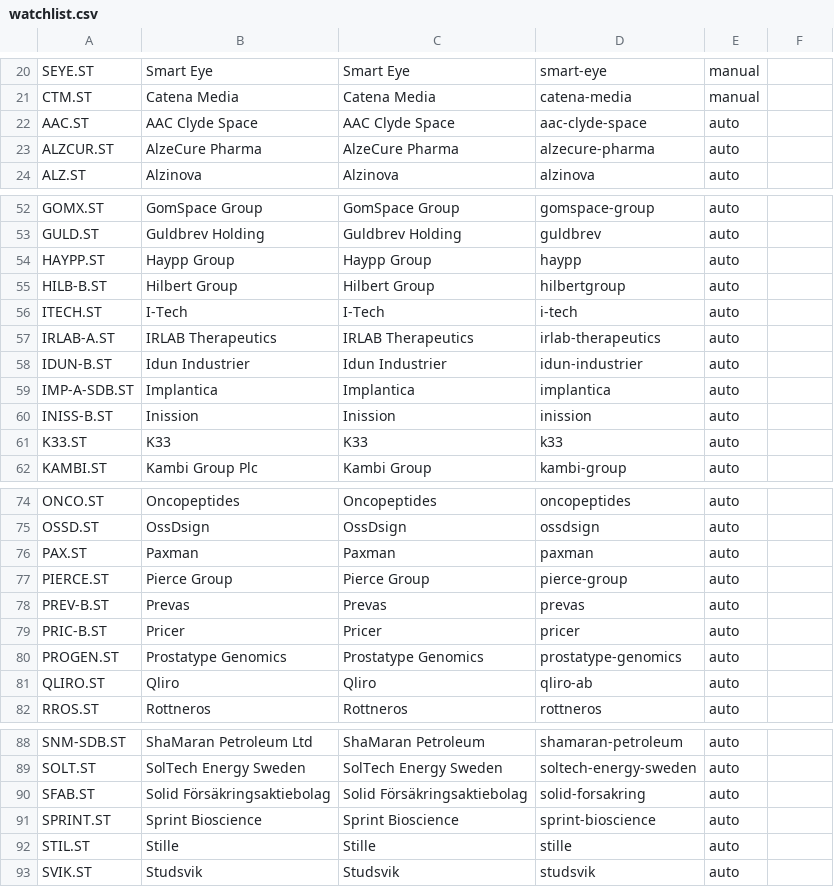
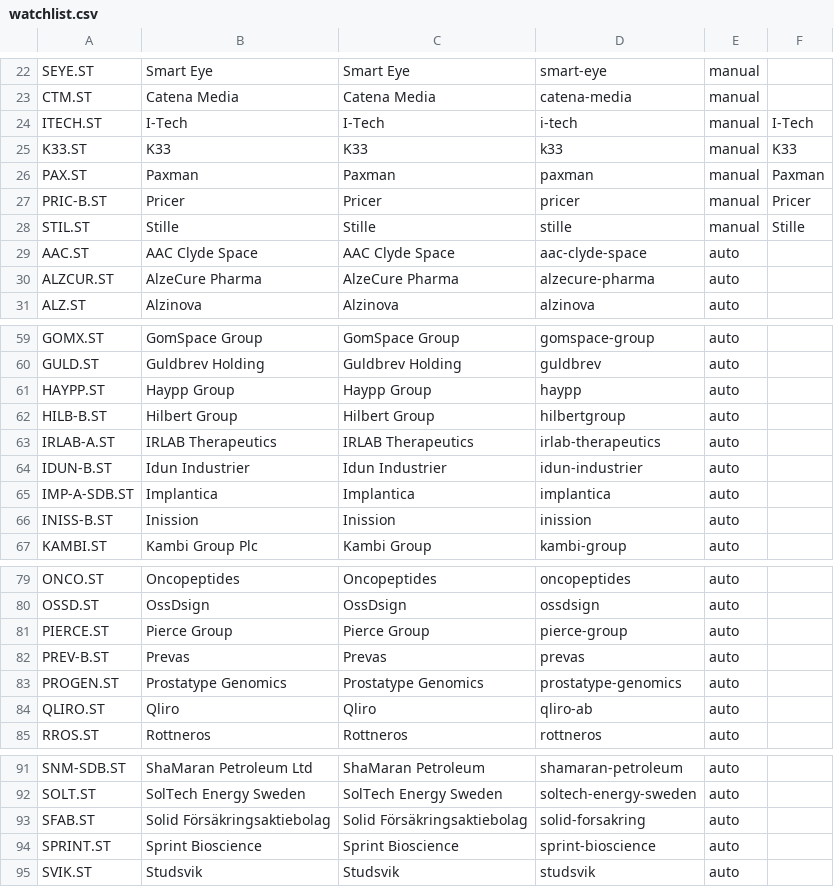
Before and after one commit to kwagyei/stock-scanner, a CSV file: watchlist.csv, drawn as a sheet; only a part is shown, gaps mark what is left out; the diff covers the shown part only.

Commit message:
Add per-stock title_match filter; apply to Stille, I-Tech, K33, Pricer, Paxman
Google News matches these names loosely (e.g. 'I-Tech' -> 'tech').
Only headlines naming the company now count as news for them. The
rows are marked manual so rebuilds keep the setting.

```diff
--- a/watchlist.csv
+++ b/watchlist.csv
@@ -21,0 +24,5 @@ CTM.ST,Catena Media,Catena Media,catena-media,manual
+ITECH.ST,I-Tech,I-Tech,i-tech,manual,I-Tech
+K33.ST,K33,K33,k33,manual,K33
+PAX.ST,Paxman,Paxman,paxman,manual,Paxman
+PRIC-B.ST,Pricer,Pricer,pricer,manual,Pricer
+STIL.ST,Stille,Stille,stille,manual,Stille
@@ -56 +62,0 @@ HILB-B.ST,Hilbert Group,Hilbert Group,hilbertgroup,auto
-ITECH.ST,I-Tech,I-Tech,i-tech,auto
@@ -61 +66,0 @@ INISS-B.ST,Inission,Inission,inission,auto
-K33.ST,K33,K33,k33,auto
@@ -76 +80,0 @@ OSSD.ST,OssDsign,OssDsign,ossdsign,auto
-PAX.ST,Paxman,Paxman,paxman,auto
@@ -79 +82,0 @@ PREV-B.ST,Prevas,Prevas,prevas,auto
-PRIC-B.ST,Pricer,Pricer,pricer,auto
@@ -92 +94,0 @@ SPRINT.ST,Sprint Bioscience,Sprint Bioscience,sprint-bioscience,auto
-STIL.ST,Stille,Stille,stille,auto
```
Also changed, not shown: 2 added rows and 2 edited cells elsewhere in this file, 5 other files.
